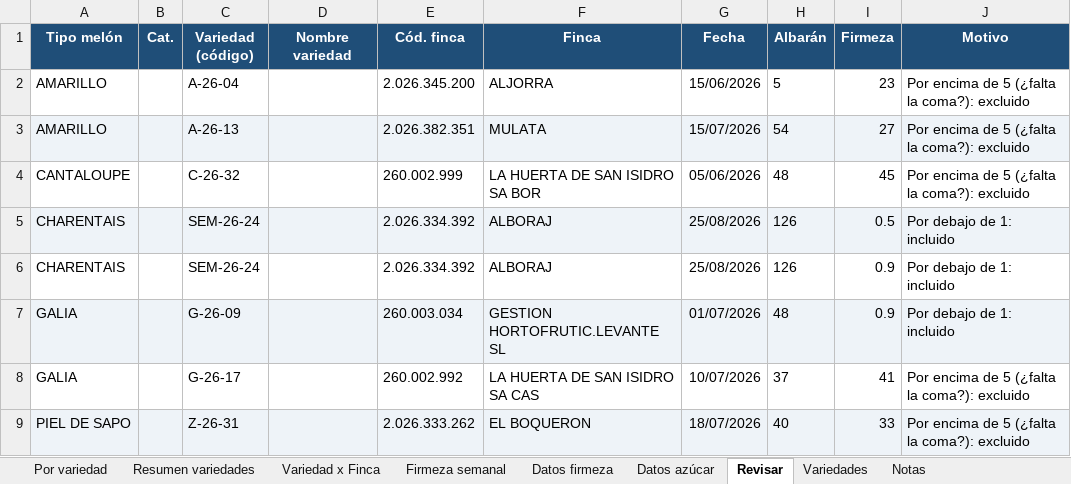
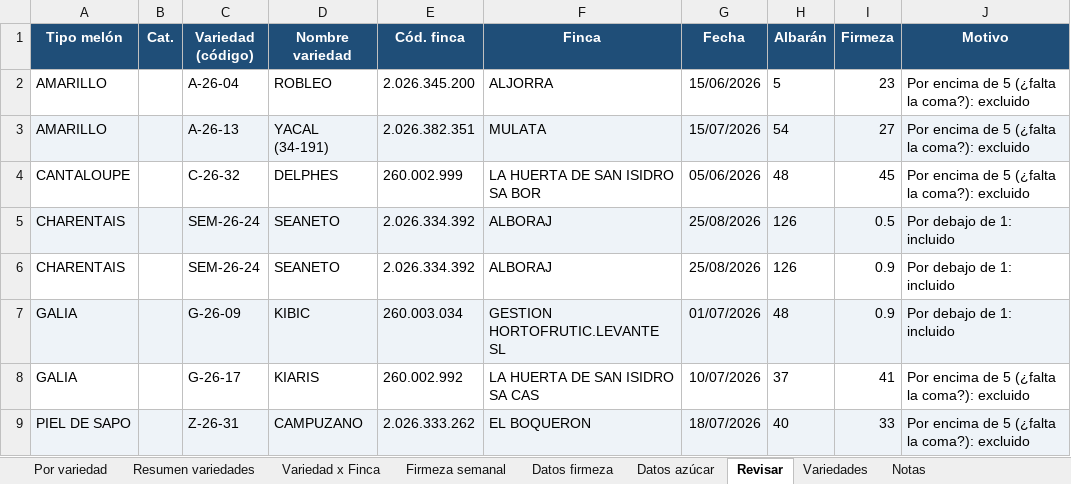
Before and after one commit to ElMonjeFunky/ElMonjeFunky, an Excel workbook: informe_escandallo_melon_2026.xlsx, sheet Revisar, drawn as a sheet; values as stored, in another font and other column widths than the file's, no borders; the diff names each change by its address in the sheet, - before the commit and + after, or states it on an @@ line.

```diff
--- a/informe_escandallo_melon_2026.xlsx (sheet Revisar)
+++ b/informe_escandallo_melon_2026.xlsx (sheet Revisar)
-D2 (Nombre variedad): (empty)
+D2 (Nombre variedad): ROBLEO
-D3 (Nombre variedad): (empty)
+D3 (Nombre variedad): YACAL (34-191)
-D4 (Nombre variedad): (empty)
+D4 (Nombre variedad): DELPHES
-D5:D6 (Nombre variedad): (empty)
+D5:D6 (Nombre variedad): SEANETO
-D7 (Nombre variedad): (empty)
+D7 (Nombre variedad): KIBIC
-D8 (Nombre variedad): (empty)
+D8 (Nombre variedad): KIARIS
-D9 (Nombre variedad): (empty)
+D9 (Nombre variedad): CAMPUZANO
```
Also changed, not shown: sheet Datos firmeza, sheet Datos azúcar, sheet Firmeza semanal, sheet Por variedad, sheet Variedad x Finca, sheet Resumen variedades, 1 more sheet, Datos de azucar y firmeza por melon en general.xlsx, 10 other files.
